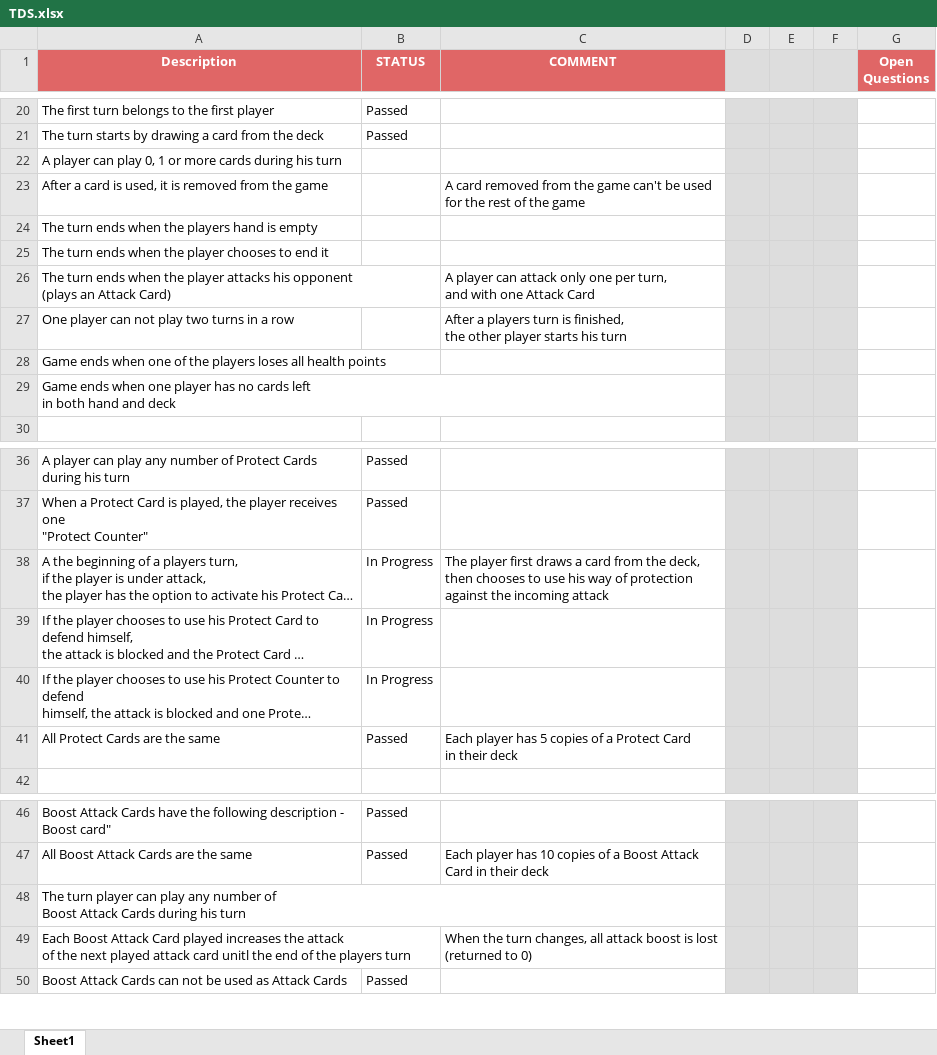
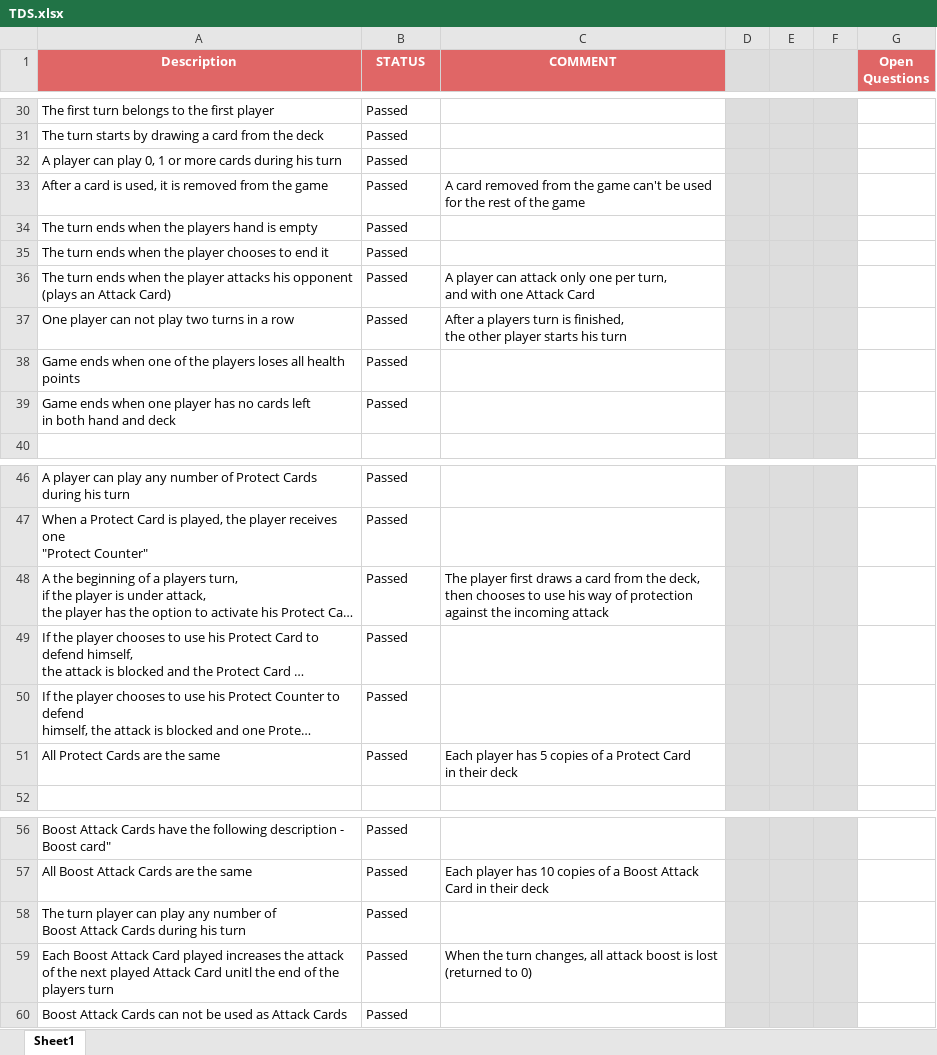
Before and after one commit to vladajankovic/qa-job-fair, an Excel workbook: TDS.xlsx, sheet Sheet1, drawn as a sheet; only a part is shown, gaps mark what is left out; long unchanged cells end in …; values as stored, in another font and other column widths than the file's, no borders; addresses are those after the commit; the diff covers the shown part only; the diff names each change by its address in the sheet, - before the commit and + after, or states it on an @@ line.

```diff
--- a/TDS.xlsx (sheet Sheet1)
+++ b/TDS.xlsx (sheet Sheet1)
-B32:B39 (STATUS): (empty)
+B32:B39 (STATUS): Passed
-B48:B50 (STATUS): In Progress
+B48:B50 (STATUS): Passed
-B58:B59 (STATUS): (empty)
+B58:B59 (STATUS): Passed
-A59 (Description): …next played attack card unitl the…
+A59 (Description): …next played Attack Card unitl the…
```
Also changed, not shown: 13 added rows and 4 edited cells elsewhere in this sheet.
